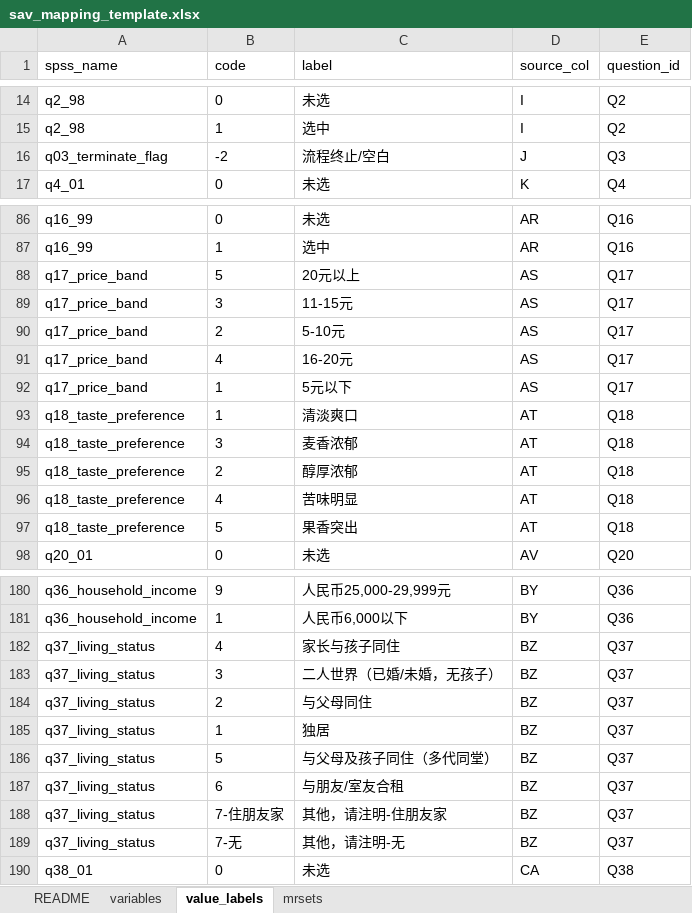
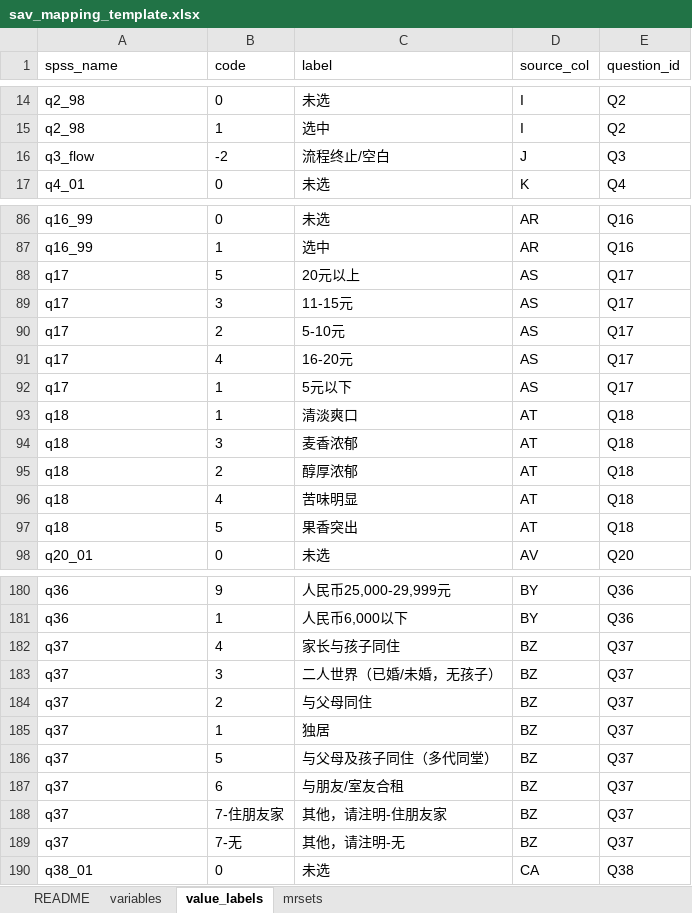
Before and after one commit to Mykeyb2004/zhishutong-data, an Excel workbook: docs/sav_mapping_template.xlsx, sheet value_labels, drawn as a sheet; only a part is shown, gaps mark what is left out; values as stored, in another font and other column widths than the file's, no borders; the diff covers the shown part only; the diff names each change by its address in the sheet, - before the commit and + after, or states it on an @@ line.

```diff
--- a/docs/sav_mapping_template.xlsx (sheet value_labels)
+++ b/docs/sav_mapping_template.xlsx (sheet value_labels)
-A16 (spss_name): q03_terminate_flag
+A16 (spss_name): q3_flow
-A88:A92 (spss_name): q17_price_band
+A88:A92 (spss_name): q17
-A93:A97 (spss_name): q18_taste_preference
+A93:A97 (spss_name): q18
-A180:A181 (spss_name): q36_household_income
+A180:A181 (spss_name): q36
-A182:A189 (spss_name): q37_living_status
+A182:A189 (spss_name): q37
```
Also changed, not shown: 74 edited cells elsewhere in this sheet, sheet variables, sheet README, 13 other files.
